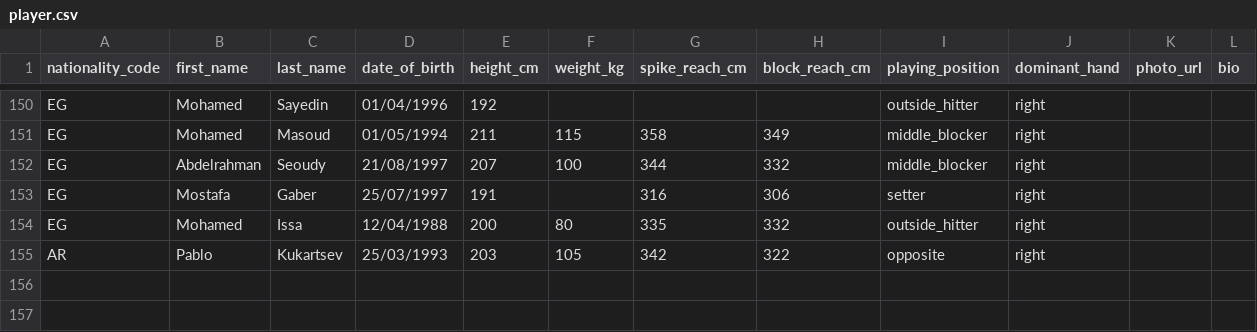
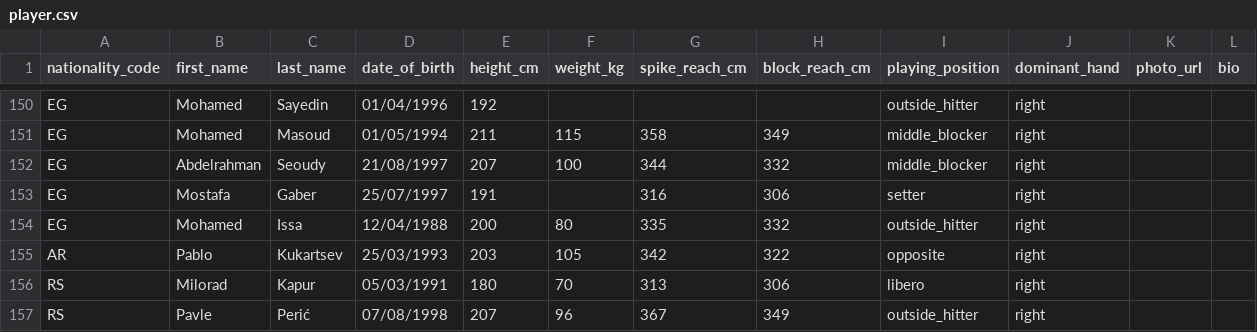
Before and after one commit to vbmetrics/backend, a CSV file: data/player.csv, drawn as a sheet; only a part is shown, gaps mark what is left out; the diff names each change by its address in the sheet, - before the commit and + after, or states it on an @@ line.

Commit message:
Feature - seeding script and data files

```diff
--- a/data/player.csv
+++ b/data/player.csv
+row 156: RS | Milorad | Kapur | 05/03/1991 | 180 | 70 | 313 | 306 | libero | right
+row 157: RS | Pavle | Perić | 07/08/1998 | 207 | 96 | 367 | 349 | outside_hitter | right
```
Also changed, not shown: 14 other files.
